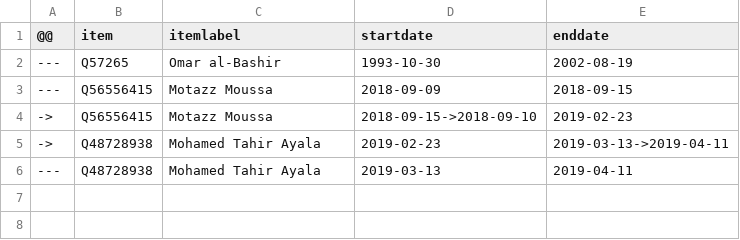
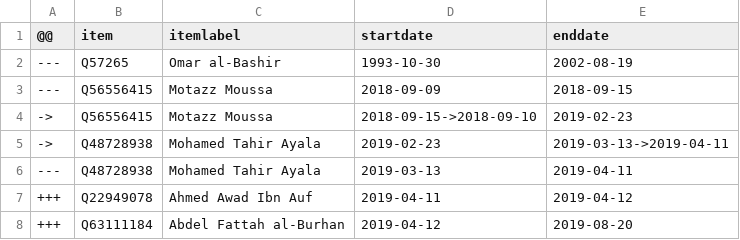
Before and after one commit to every-politician-scrapers/sudan, a CSV file: sources/prime-minister/diff.csv, drawn as a sheet.

Commit message:
Compare external sources to Wikidata

```diff
--- a/sources/prime-minister/diff.csv
+++ b/sources/prime-minister/diff.csv
@@ -6 +6,3 @@
 ---,Q48728938,Mohamed Tahir Ayala,2019-03-13,2019-04-11
++++,Q22949078,Ahmed Awad Ibn Auf,2019-04-11,2019-04-12
++++,Q63111184,Abdel Fattah al-Burhan,2019-04-12,2019-08-20
```
Also changed, not shown: sources/prime-minister/scraped.csv, sources/vice-president/diff.csv.
